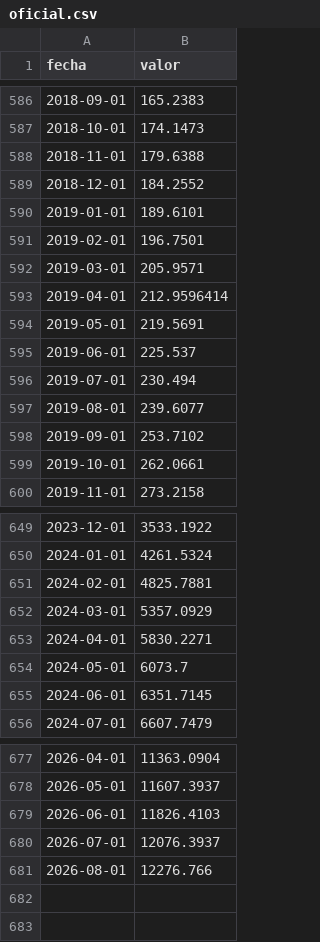
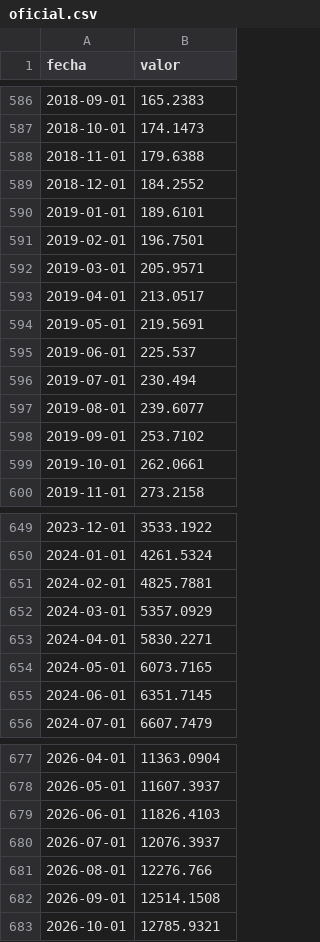
Before and after one commit to vaiven-argentino/vaiven, a CSV file: datos/capa2/ipc/oficial.csv, drawn as a sheet; only a part is shown, gaps mark what is left out.

```diff
--- a/datos/capa2/ipc/oficial.csv
+++ b/datos/capa2/ipc/oficial.csv
@@ -592,3 +592,3 @@ fecha,valor
 2019-03-01,205.9571
-2019-04-01,212.9596414
+2019-04-01,213.0517
 2019-05-01,219.5691
@@ -653,3 +653,3 @@ fecha,valor
 2024-04-01,5830.2271
-2024-05-01,6073.7
+2024-05-01,6073.7165
 2024-06-01,6351.7145
@@ -681 +681,3 @@ fecha,valor
 2026-08-01,12276.766
+2026-09-01,12514.1508
+2026-10-01,12785.9321
```
Also changed, not shown: datos/capa2/ipc/provincias.csv, datos/capa2/tcr-bilateral/oficial.csv, 26 other files.
